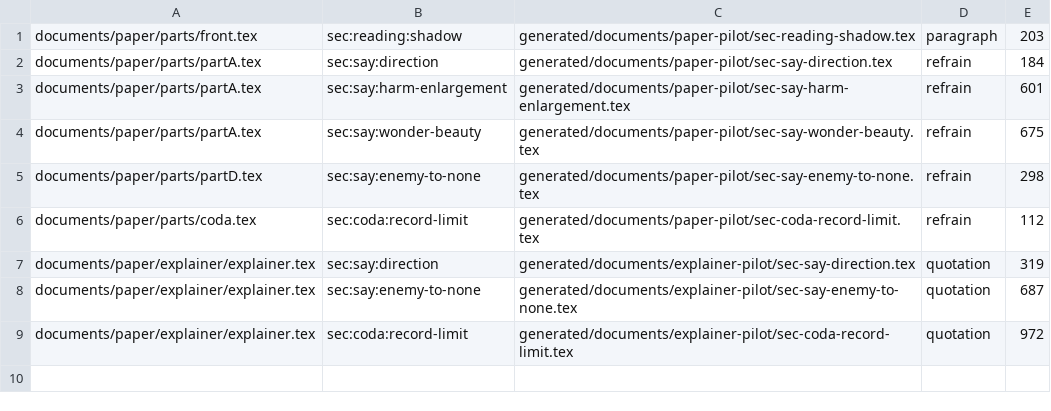
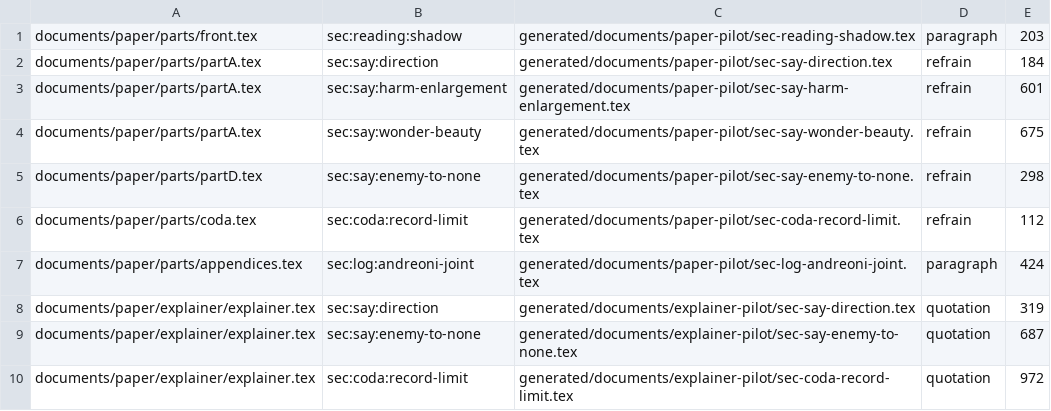
Before and after one commit to feldtlerch/field-theory-of-overlap, a TSV file: generated/documents/inclusions.tsv, drawn as a sheet; the diff names each change by its address in the sheet, - before the commit and + after, or states it on an @@ line.

Commit message:
feat(documents): resolve bibliography citations in unit prose
Unit prose gains parenthetical and textual bibliography citations with ordered keys. Keys resolve against the stock paper bibliography where the paper's bibliography derivation leaves the entry unchanged; the TeX fragment keeps the command form, the Markdown rendering prints the linked author-year label with one source-derived References entry per cited key, and recovery compares both with the plan. Unverified entry shapes, comment forms and surname-year collisions refuse. The first consumer is the appendix paragraph on the joint with warm-glow giving; both PDFs are unchanged.

HTML has no emitter for citations yet, so that paragraph shows the unlinked notice there. ADR 046 lets the development tree carry such HTML block gaps only when registered: registry/html-block-gaps.json must equal the plan's gap inventory in canonical form, the product suite checks that equality together with every other release part, and the ordinary release check keeps refusing any gap. A version release requires an empty register.

```diff
--- a/generated/documents/inclusions.tsv
+++ b/generated/documents/inclusions.tsv
+row 7: documents/paper/parts/appendices.tex | sec:log:andreoni-joint | generated/documents/paper-pilot/sec-log-andreoni-joint.tex | paragraph | 424
```
Also changed, not shown: 45 other files.
